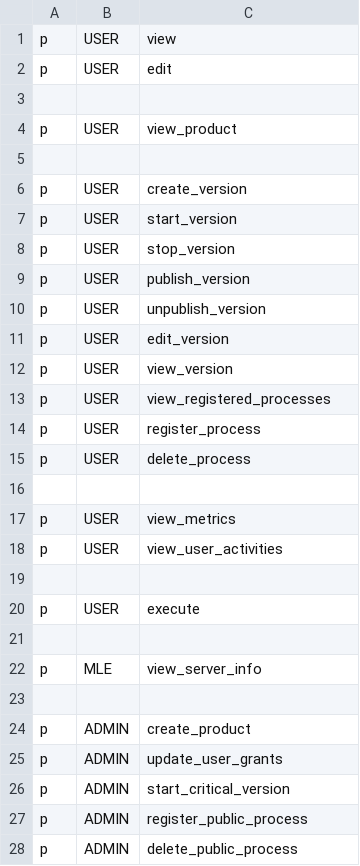
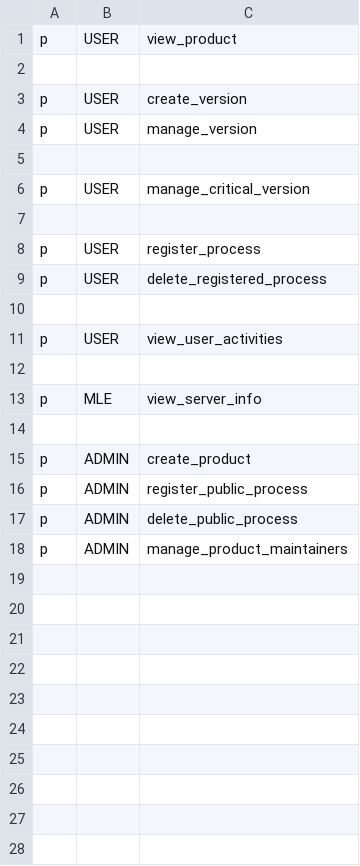
Before and after one commit to konstellation-io/kai, a CSV file: engine/admin-api/casbin_rbac_policy.csv, drawn as a sheet.

Commit message:
feat: add grants management (#264)

```diff
--- a/engine/admin-api/casbin_rbac_policy.csv
+++ b/engine/admin-api/casbin_rbac_policy.csv
@@ -1,4 +1 @@
-p, USER, view
-p, USER, edit
-
 p, USER, view_product
@@ -6,16 +3,10 @@ p, USER, view_product
 p, USER, create_version
-p, USER, start_version
-p, USER, stop_version
-p, USER, publish_version
-p, USER, unpublish_version
-p, USER, edit_version
-p, USER, view_version
-p, USER, view_registered_processes
+p, USER, manage_version
+
+p, USER, manage_critical_version
+
 p, USER, register_process
-p, USER, delete_process
+p, USER, delete_registered_process
 
-p, USER, view_metrics
 p, USER, view_user_activities
-
-p, USER, execute
 
@@ -24,5 +15,4 @@ p, MLE, view_server_info
 p, ADMIN, create_product
-p, ADMIN, update_user_grants
-p, ADMIN, start_critical_version
 p, ADMIN, register_public_process
 p, ADMIN, delete_public_process
+p, ADMIN, manage_product_maintainers
```
Also changed, not shown: 46 other files.
